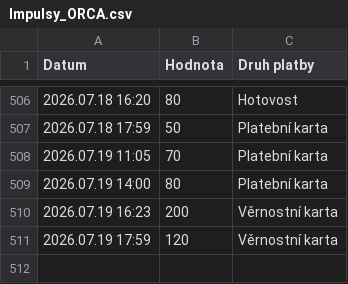
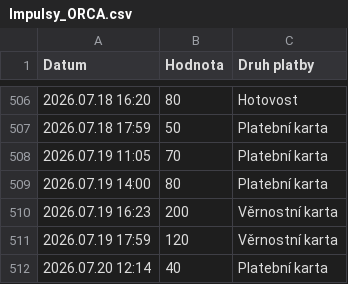
Before and after one commit to jfischer123/Grafana_1, a CSV file: Impulsy_ORCA.csv, drawn as a sheet; only a part is shown, gaps mark what is left out.

```diff
--- a/Impulsy_ORCA.csv
+++ b/Impulsy_ORCA.csv
@@ -511 +511,2 @@ Datum,Hodnota,Druh platby
 2026.07.19 17:59,120,Věrnostní karta
+2026.07.20 12:14,40,Platební karta
```
